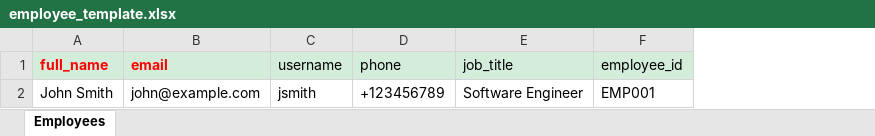
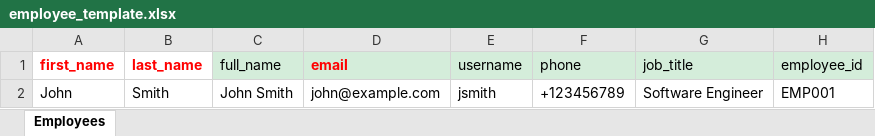
Before and after one commit to pirica/it-management, an Excel workbook: modules/import/employee_template.xlsx, sheet Employees, drawn as a sheet; values as stored, in another font and other column widths than the file's, no borders; addresses are those after the commit; the diff names each change by its address in the sheet, - before the commit and + after, or states it on an @@ line.

```diff
--- a/modules/import/employee_template.xlsx (sheet Employees)
+++ b/modules/import/employee_template.xlsx (sheet Employees)
+column A (first_name), row 2: John
+column B (last_name), row 2: Smith
@@ C1 bold: on → off, text colour: #FF0000 → black @@
```
Also changed, not shown: 2 other files.
